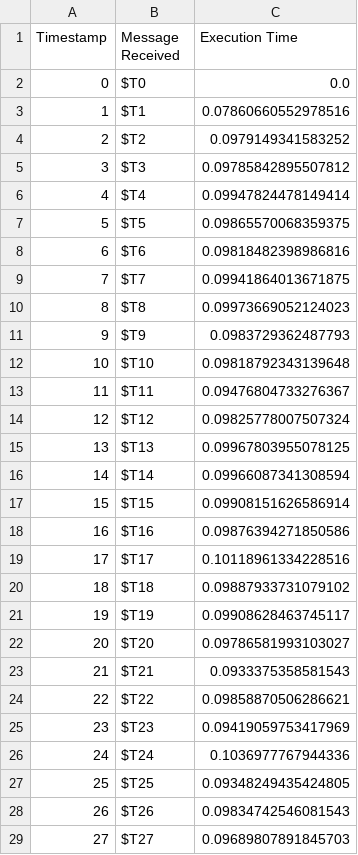
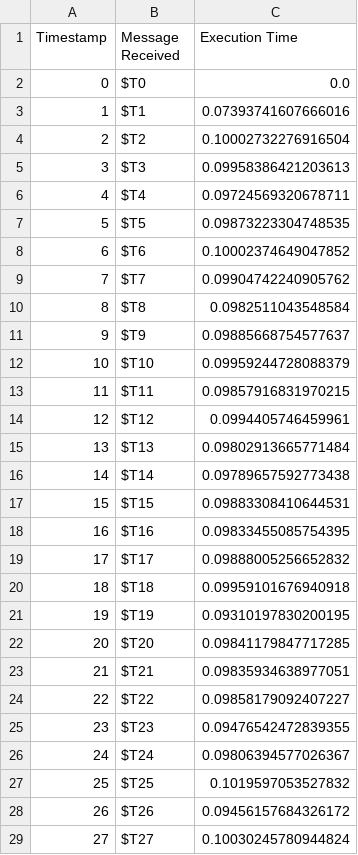
Before and after one commit to Dawson-Packer/Fighter, a CSV file: logs/client_incoming.csv, drawn as a sheet; only a part is shown; the diff covers the shown part only.

```diff
--- a/logs/client_incoming.csv
+++ b/logs/client_incoming.csv
@@ -2,28 +2,28 @@ Timestamp, Message Received, Execution Time
 0, $T0 , 0.0
-1, $T1, 0.07860660552978516
-2, $T2, 0.0979149341583252
-3, $T3, 0.09785842895507812
-4, $T4, 0.09947824478149414
-5, $T5, 0.09865570068359375
-6, $T6, 0.09818482398986816
-7, $T7, 0.09941864013671875
-8, $T8, 0.09973669052124023
-9, $T9, 0.0983729362487793
-10, $T10, 0.09818792343139648
-11, $T11, 0.09476804733276367
-12, $T12, 0.09825778007507324
-13, $T13, 0.09967803955078125
-14, $T14, 0.09966087341308594
-15, $T15, 0.09908151626586914
-16, $T16, 0.09876394271850586
-17, $T17, 0.10118961334228516
-18, $T18, 0.09887933731079102
-19, $T19, 0.09908628463745117
-20, $T20, 0.09786581993103027
-21, $T21, 0.0933375358581543
-22, $T22, 0.09858870506286621
-23, $T23 , 0.09419059753417969
-24, $T24, 0.1036977767944336
-25, $T25, 0.09348249435424805
-26, $T26, 0.09834742546081543
-27, $T27, 0.09689807891845703
+1, $T1, 0.07393741607666016
+2, $T2, 0.10002732276916504
+3, $T3, 0.09958386421203613
+4, $T4, 0.09724569320678711
+5, $T5, 0.09873223304748535
+6, $T6, 0.10002374649047852
+7, $T7, 0.09904742240905762
+8, $T8, 0.0982511043548584
+9, $T9, 0.09885668754577637
+10, $T10, 0.09959244728088379
+11, $T11, 0.09857916831970215
+12, $T12, 0.0994405746459961
+13, $T13, 0.09802913665771484
+14, $T14, 0.09789657592773438
+15, $T15, 0.09883308410644531
+16, $T16, 0.09833455085754395
+17, $T17, 0.09888005256652832
+18, $T18, 0.09959101676940918
+19, $T19, 0.09310197830200195
+20, $T20, 0.09841179847717285
+21, $T21, 0.09835934638977051
+22, $T22, 0.09858179092407227
+23, $T23 , 0.09476542472839355
+24, $T24, 0.09806394577026367
+25, $T25, 0.1019597053527832
+26, $T26, 0.09456157684326172
+27, $T27, 0.10030245780944824
```
Also changed, not shown: 21 added rows and 56 edited cells elsewhere in this file, logs/client_outgoing.csv, logs/server_incoming.csv, 3 other files.
